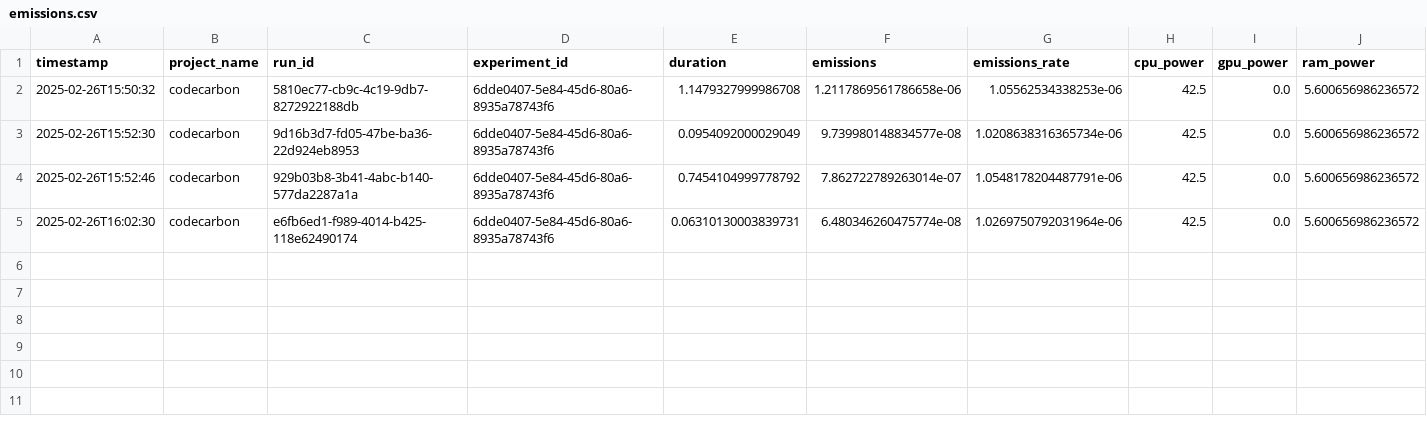
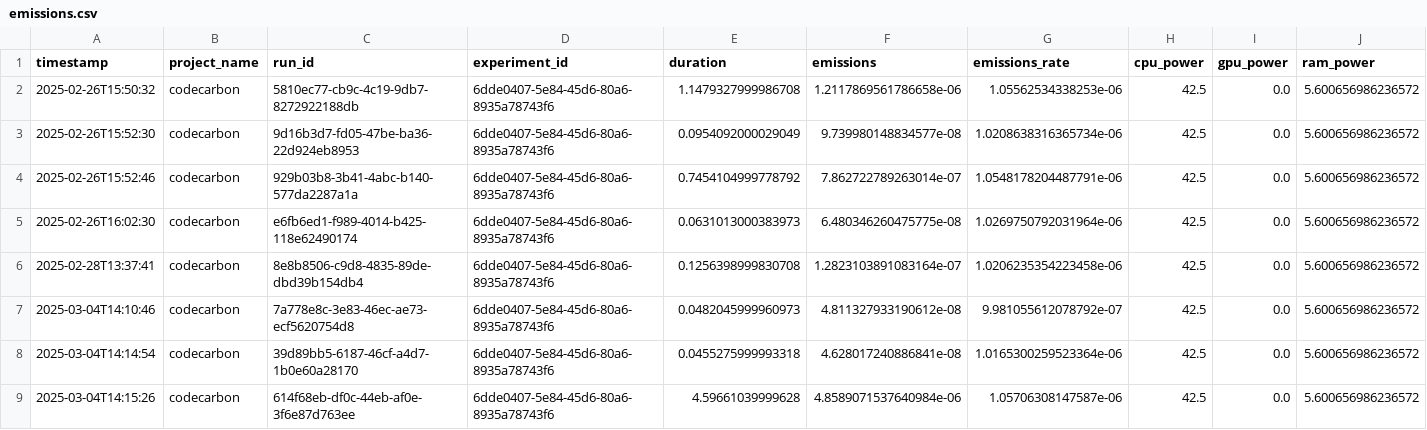
Before and after one commit to hcaatu/sustainability-project, a CSV file: emissions.csv, drawn as a sheet; only a part is shown; rows hold the shown columns only; the diff names each change by its address in the sheet, - before the commit and + after, or states it on an @@ line.

```diff
--- a/emissions.csv
+++ b/emissions.csv
-E5 (duration): 0.06310130003839731
+E5 (duration): 0.0631013000383973
-F5 (emissions): 6.480346260475774e-08
+F5 (emissions): 6.480346260475775e-08
+row 6: 2025-02-28T13:37:41 | codecarbon | 8e8b8506-c9d8-4835-89de-dbd39b154db4 | 6dde0407-5e84-45d6-80a6-8935a78743f6 | 0.1256398999830708 | 1.2823103891083164e-07 | 1.0206235354223458e-06 | 42.5 | 0.0 | 5.600656986236572
+row 7: 2025-03-04T14:10:46 | codecarbon | 7a778e8c-3e83-46ec-ae73-ecf5620754d8 | 6dde0407-5e84-45d6-80a6-8935a78743f6 | 0.0482045999960973 | 4.811327933190612e-08 | 9.981055612078792e-07 | 42.5 | 0.0 | 5.600656986236572
+row 8: 2025-03-04T14:14:54 | codecarbon | 39d89bb5-6187-46cf-a4d7-1b0e60a28170 | 6dde0407-5e84-45d6-80a6-8935a78743f6 | 0.0455275999993318 | 4.628017240886841e-08 | 1.0165300259523364e-06 | 42.5 | 0.0 | 5.600656986236572
+row 9: 2025-03-04T14:15:26 | codecarbon | 614f68eb-df0c-44eb-af0e-3f6e87d763ee | 6dde0407-5e84-45d6-80a6-8935a78743f6 | 4.59661039999628 | 4.8589071537640984e-06 | 1.05706308147587e-06 | 42.5 | 0.0 | 5.600656986236572
```
Also changed, not shown: 5 other files.
